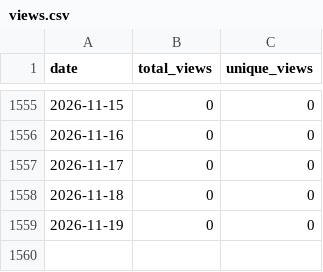
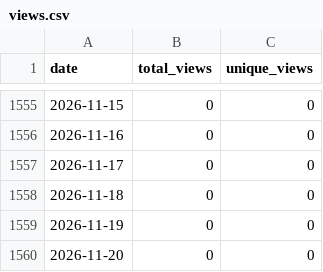
Before and after one commit to wumphlett/COMP-3700, a CSV file: .traffic/views.csv, drawn as a sheet; only a part is shown, gaps mark what is left out; the diff names each change by its address in the sheet, - before the commit and + after, or states it on an @@ line.

```diff
--- a/.traffic/views.csv
+++ b/.traffic/views.csv
+row 1560: 2026-11-20 | 0 | 0
```
Also changed, not shown: .traffic/clones.csv, 3 other files.
